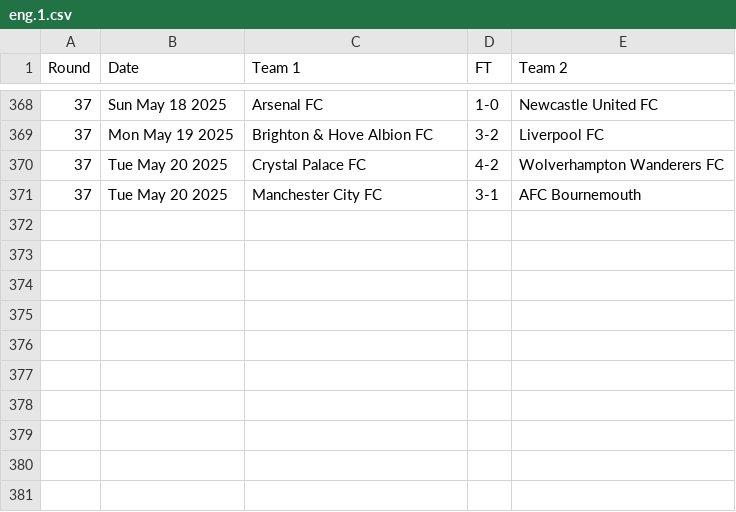
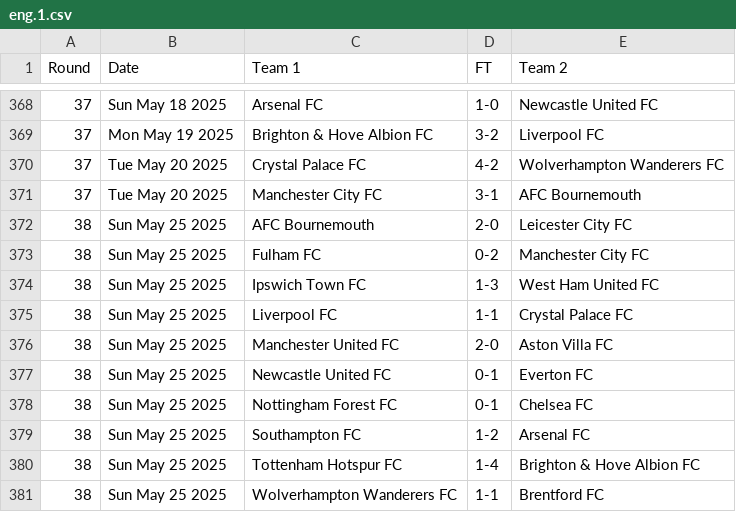
Before and after one commit to nickfraser/england, a CSV file: 2020s/2024-25/eng.1.csv, drawn as a sheet; only a part is shown, gaps mark what is left out.

Commit message:
[2024-25] Added final round results

```diff
--- a/2020s/2024-25/eng.1.csv
+++ b/2020s/2024-25/eng.1.csv
@@ -371 +371,11 @@ Round,Date,Team 1,FT,Team 2
 37,Tue May 20 2025,Manchester City FC,3-1,AFC Bournemouth
+38,Sun May 25 2025,AFC Bournemouth,2-0,Leicester City FC
+38,Sun May 25 2025,Fulham FC,0-2,Manchester City FC
+38,Sun May 25 2025,Ipswich Town FC,1-3,West Ham United FC
+38,Sun May 25 2025,Liverpool FC,1-1,Crystal Palace FC
+38,Sun May 25 2025,Manchester United FC,2-0,Aston Villa FC
+38,Sun May 25 2025,Newcastle United FC,0-1,Everton FC
+38,Sun May 25 2025,Nottingham Forest FC,0-1,Chelsea FC
+38,Sun May 25 2025,Southampton FC,1-2,Arsenal FC
+38,Sun May 25 2025,Tottenham Hotspur FC,1-4,Brighton & Hove Albion FC
+38,Sun May 25 2025,Wolverhampton Wanderers FC,1-1,Brentford FC
```
